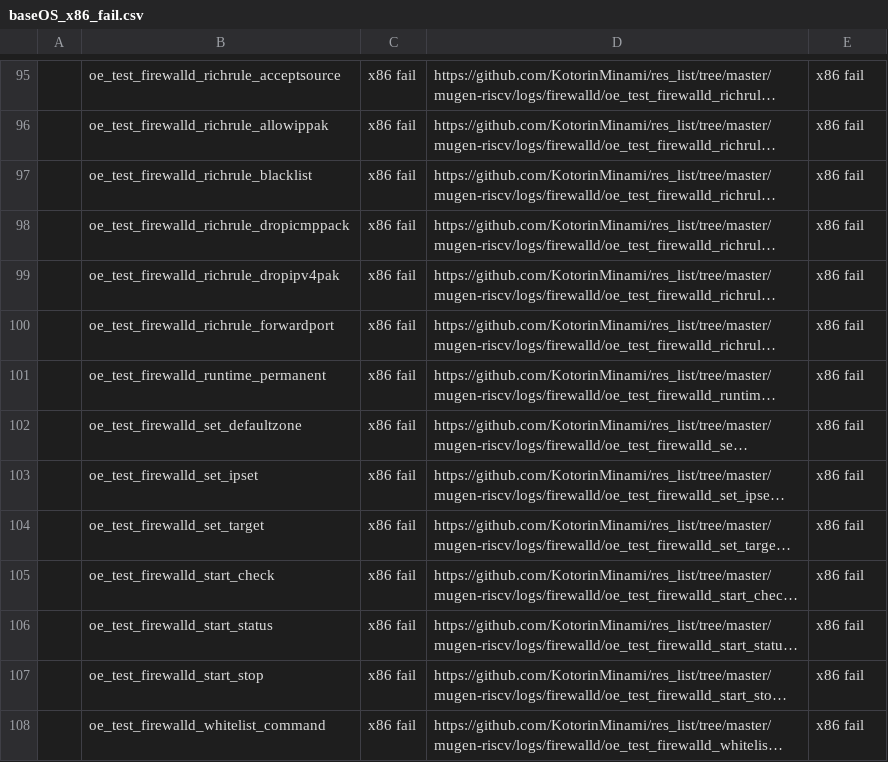
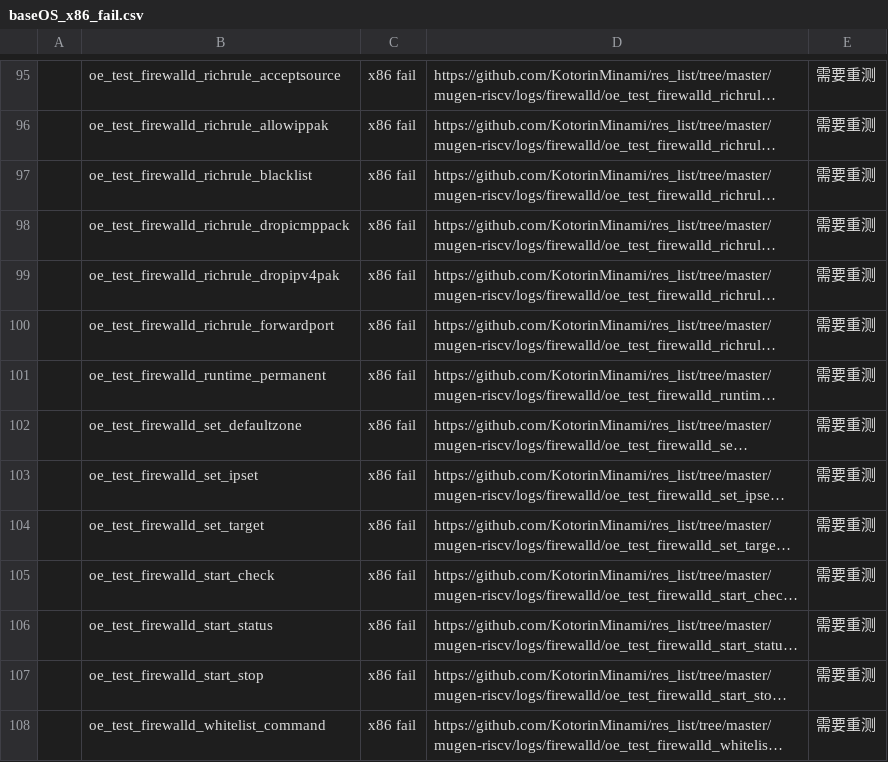
Before and after one commit to weilinfox/PLCT-Working, a CSV file: Done/Week9/lists/baseOS_x86_fail.csv, drawn as a sheet; only a part is shown, gaps mark what is left out; long unchanged cells end in …; the diff covers the shown part only; the diff names each change by its address in the sheet, - before the commit and + after, or states it on an @@ line.

Commit message:
Update x86 fail cause

```diff
--- a/Done/Week9/lists/baseOS_x86_fail.csv
+++ b/Done/Week9/lists/baseOS_x86_fail.csv
-E95:E108: x86 fail
+E95:E108: 需要重测
```
Also changed, not shown: 114 edited cells elsewhere in this file, 28 other files.
